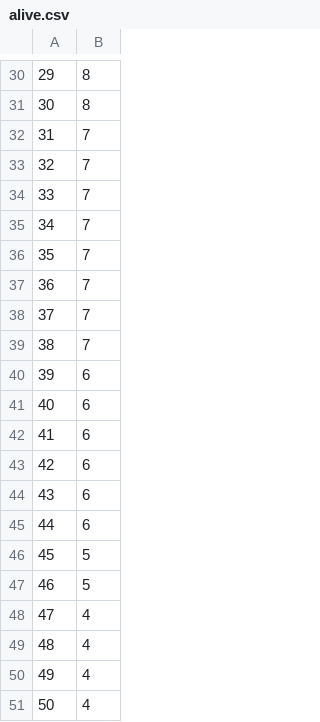
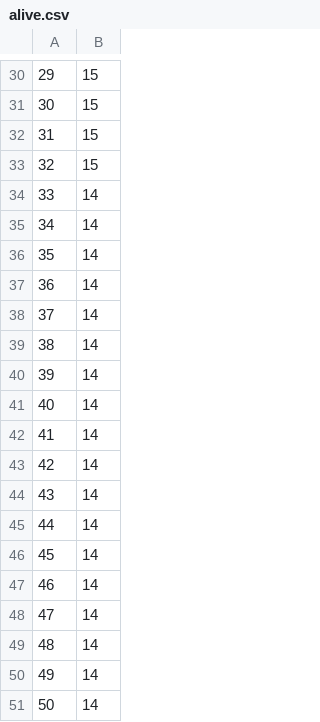
Before and after one commit to piotr3290/Python, a CSV file: Zadanie2/alive.csv, drawn as a sheet; only a part is shown, gaps mark what is left out; the diff covers the shown part only.

```diff
--- a/Zadanie2/alive.csv
+++ b/Zadanie2/alive.csv
@@ -30,22 +30,22 @@
-29;8
-30;8
-31;7
-32;7
-33;7
-34;7
-35;7
-36;7
-37;7
-38;7
-39;6
-40;6
-41;6
-42;6
-43;6
-44;6
-45;5
-46;5
-47;4
-48;4
-49;4
-50;4
+29;15
+30;15
+31;15
+32;15
+33;14
+34;14
+35;14
+36;14
+37;14
+38;14
+39;14
+40;14
+41;14
+42;14
+43;14
+44;14
+45;14
+46;14
+47;14
+48;14
+49;14
+50;14
```
Also changed, not shown: 28 edited cells elsewhere in this file, 6 other files.
